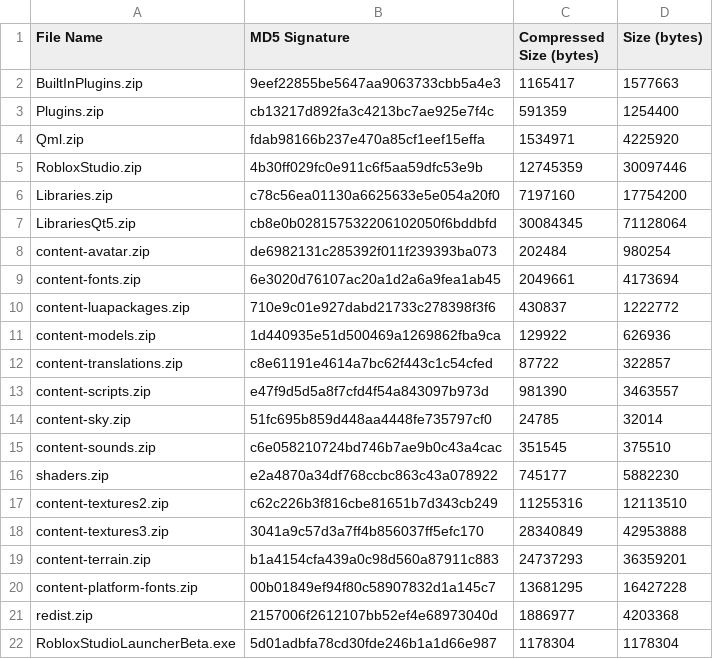
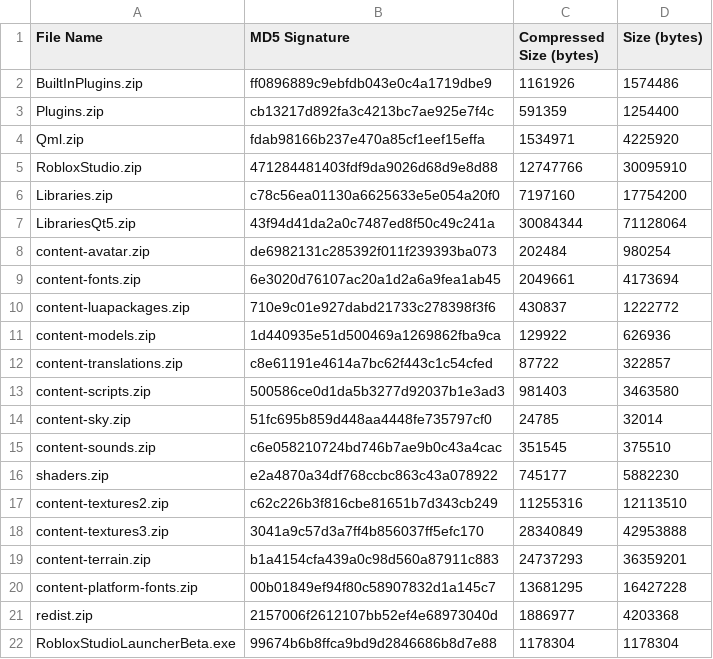
Before and after one commit to bomby6204/Roblox-Client-Tracker, a CSV file: rbxPkgManifest.csv, drawn as a sheet.

```diff
--- a/rbxPkgManifest.csv
+++ b/rbxPkgManifest.csv
@@ -1,8 +1,8 @@
 File Name,MD5 Signature,Compressed Size (bytes),Size (bytes)
-BuiltInPlugins.zip,9eef22855be5647aa9063733cbb5a4e3,1165417,1577663
+BuiltInPlugins.zip,ff0896889c9ebfdb043e0c4a1719dbe9,1161926,1574486
 Plugins.zip,cb13217d892fa3c4213bc7ae925e7f4c,591359,1254400
 Qml.zip,fdab98166b237e470a85cf1eef15effa,1534971,4225920
-RobloxStudio.zip,4b30ff029fc0e911c6f5aa59dfc53e9b,12745359,30097446
+RobloxStudio.zip,471284481403fdf9da9026d68d9e8d88,12747766,30095910
 Libraries.zip,c78c56ea01130a6625633e5e054a20f0,7197160,17754200
-LibrariesQt5.zip,cb8e0b028157532206102050f6bddbfd,30084345,71128064
+LibrariesQt5.zip,43f94d41da2a0c7487ed8f50c49c241a,30084344,71128064
 content-avatar.zip,de6982131c285392f011f239393ba073,202484,980254
@@ -12,3 +12,3 @@ content-models.zip,1d440935e51d500469a1269862fba9ca,129922,626936
 content-translations.zip,c8e61191e4614a7bc62f443c1c54cfed,87722,322857
-content-scripts.zip,e47f9d5d5a8f7cfd4f54a843097b973d,981390,3463557
+content-scripts.zip,500586ce0d1da5b3277d92037b1e3ad3,981403,3463580
 content-sky.zip,51fc695b859d448aa4448fe735797cf0,24785,32014
@@ -21,2 +21,2 @@ content-platform-fonts.zip,00b01849ef94f80c58907832d1a145c7,13681295,16427228
 redist.zip,2157006f2612107bb52ef4e68973040d,1886977,4203368
-RobloxStudioLauncherBeta.exe,5d01adbfa78cd30fde246b1a1d66e987,1178304,1178304
+RobloxStudioLauncherBeta.exe,99674b6b8ffca9bd9d2846686b8d7e88,1178304,1178304
```
Also changed, not shown: rbxManifest.csv, 11 other files.
